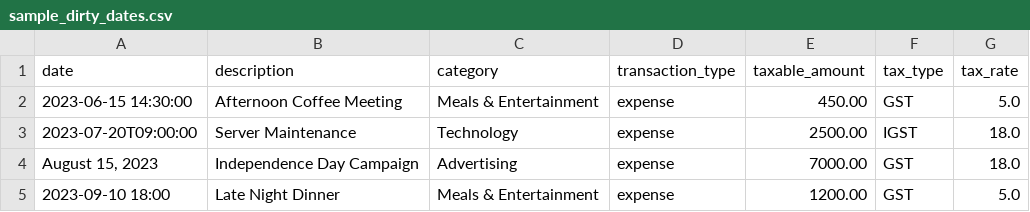
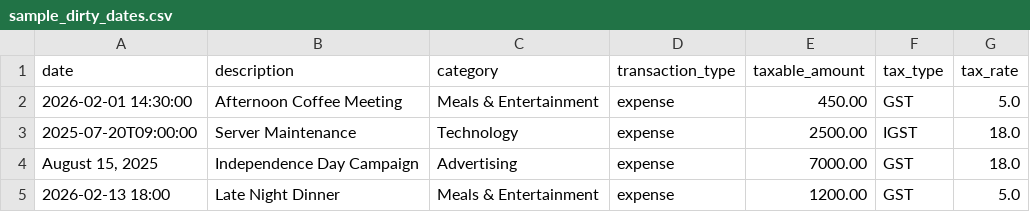
Before and after one commit to e-M-beddedLabs/TaxMate, a CSV file: sample_dirty_dates.csv, drawn as a sheet.

Commit message:
Update sample CSVs to use current dates (2025-2026)

```diff
--- a/sample_dirty_dates.csv
+++ b/sample_dirty_dates.csv
@@ -1,5 +1,5 @@
 date,description,category,transaction_type,taxable_amount,tax_type,tax_rate
-2023-06-15 14:30:00,Afternoon Coffee Meeting,Meals & Entertainment,expense,450.00,GST,5.0
-2023-07-20T09:00:00,Server Maintenance,Technology,expense,2500.00,IGST,18.0
-"August 15, 2023", Independence Day Campaign,Advertising,expense,7000.00,GST,18.0
-2023-09-10 18:00, Late Night Dinner,Meals & Entertainment,expense,1200.00,GST,5.0
+2026-02-01 14:30:00,Afternoon Coffee Meeting,Meals & Entertainment,expense,450.00,GST,5.0
+2025-07-20T09:00:00,Server Maintenance,Technology,expense,2500.00,IGST,18.0
+"August 15, 2025", Independence Day Campaign,Advertising,expense,7000.00,GST,18.0
+2026-02-13 18:00, Late Night Dinner,Meals & Entertainment,expense,1200.00,GST,5.0
```
Also changed, not shown: sample_mixed_dates.csv, sample_standard.csv.
